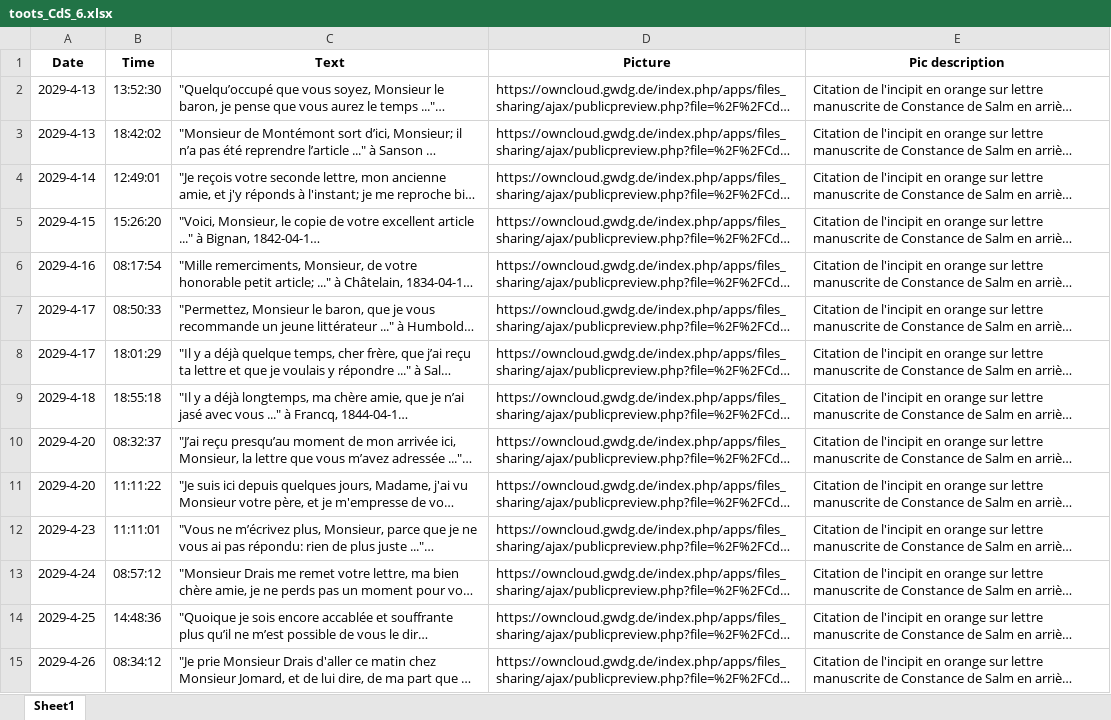
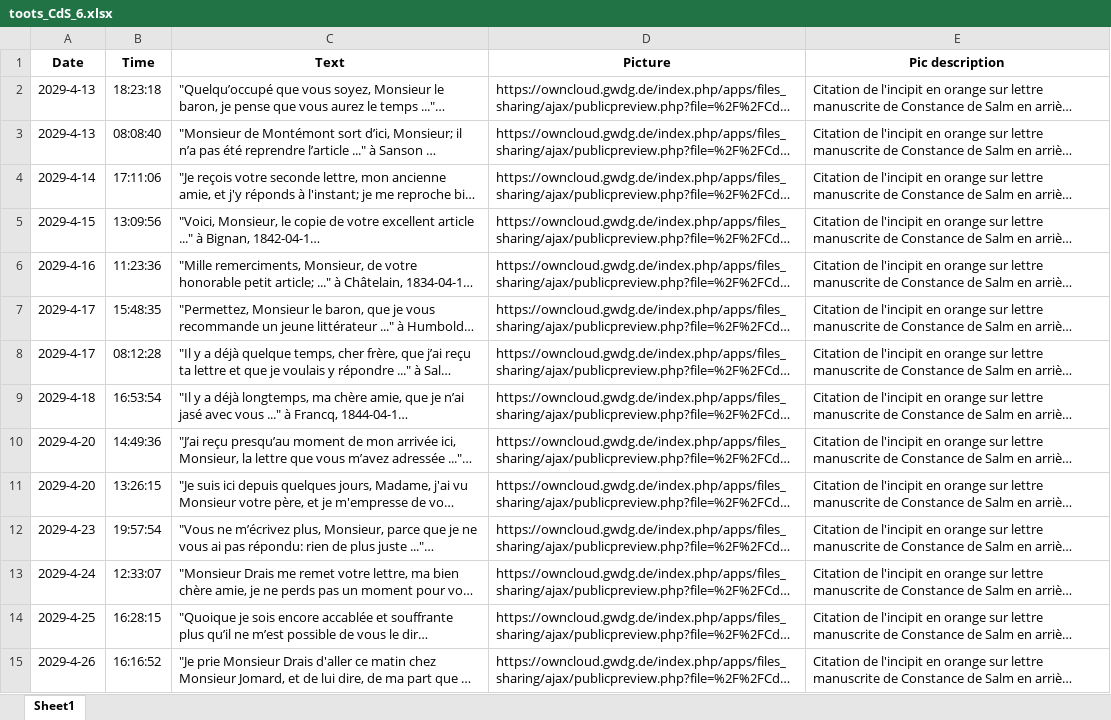
Before and after one commit to dhiparis/ConstanceDeSalm, an Excel workbook: CdS_Mastodon/lib/toots/toots_CdS_6.xlsx, sheet Sheet1, drawn as a sheet; only a part is shown; long unchanged cells end in …; values as stored, in another font and other column widths than the file's, no borders; the diff covers the shown part only; the diff names each change by its address in the sheet, - before the commit and + after, or states it on an @@ line.

```diff
--- a/CdS_Mastodon/lib/toots/toots_CdS_6.xlsx (sheet Sheet1)
+++ b/CdS_Mastodon/lib/toots/toots_CdS_6.xlsx (sheet Sheet1)
-B2 (Time): 13:52:30
+B2 (Time): 18:23:18
-B3 (Time): 18:42:02
+B3 (Time): 08:08:40
-B4 (Time): 12:49:01
+B4 (Time): 17:11:06
-B5 (Time): 15:26:20
+B5 (Time): 13:09:56
-B6 (Time): 08:17:54
+B6 (Time): 11:23:36
-B7 (Time): 08:50:33
+B7 (Time): 15:48:35
-B8 (Time): 18:01:29
+B8 (Time): 08:12:28
-B9 (Time): 18:55:18
+B9 (Time): 16:53:54
-B10 (Time): 08:32:37
+B10 (Time): 14:49:36
-B11 (Time): 11:11:22
+B11 (Time): 13:26:15
-B12 (Time): 11:11:01
+B12 (Time): 19:57:54
-B13 (Time): 08:57:12
+B13 (Time): 12:33:07
-B14 (Time): 14:48:36
+B14 (Time): 16:28:15
-B15 (Time): 08:34:12
+B15 (Time): 16:16:52
```
Also changed, not shown: 390 edited cells elsewhere in this sheet, CdS_Mastodon/lib/Lettre_de_CdS.xlsx, CdS_Mastodon/lib/toots/toots_CdS_1.xlsx, 14 other files.
